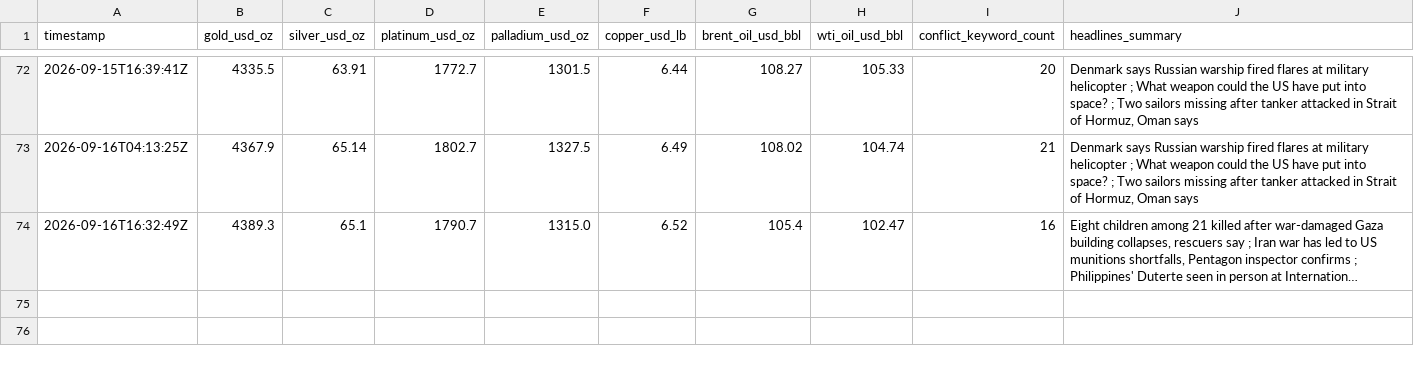
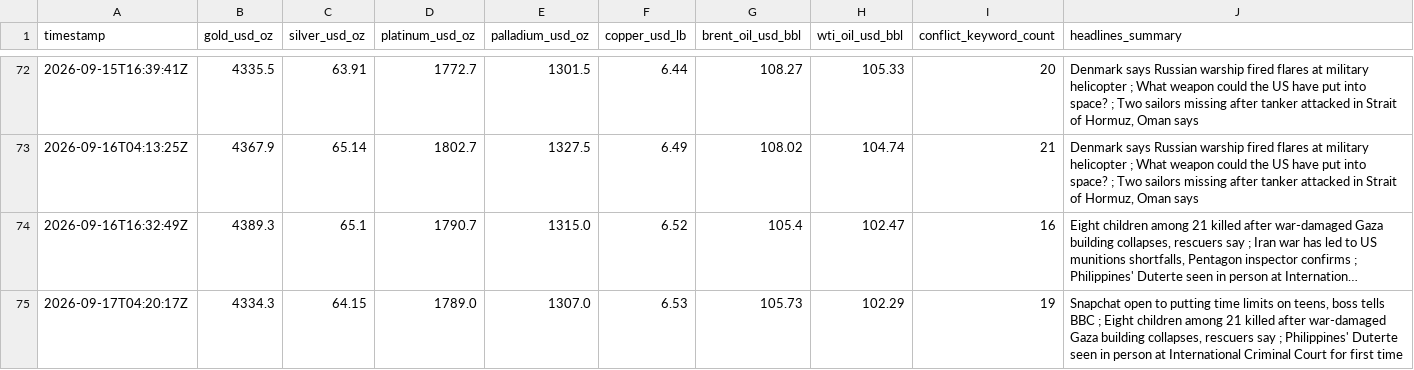
Before and after one commit to vulevu228/MacroConflictTracker, a CSV file: commodity_prices.csv, drawn as a sheet; only a part is shown, gaps mark what is left out; long unchanged cells end in …; the diff names each change by its address in the sheet, - before the commit and + after, or states it on an @@ line.

```diff
--- a/commodity_prices.csv
+++ b/commodity_prices.csv
+row 75: 2026-09-17T04:20:17Z | 4334.3 | 64.15 | 1789.0 | 1307.0 | 6.53 | 105.73 | 102.29 | 19 | Snapchat open to putting time limits on teens, boss tells BBC ; Eight children among 21 killed after war-damaged Gaza building collapses, rescuers say ; Philippines' Duterte seen in person at International Criminal Court for first time
```
Also changed, not shown: 1 other file.
